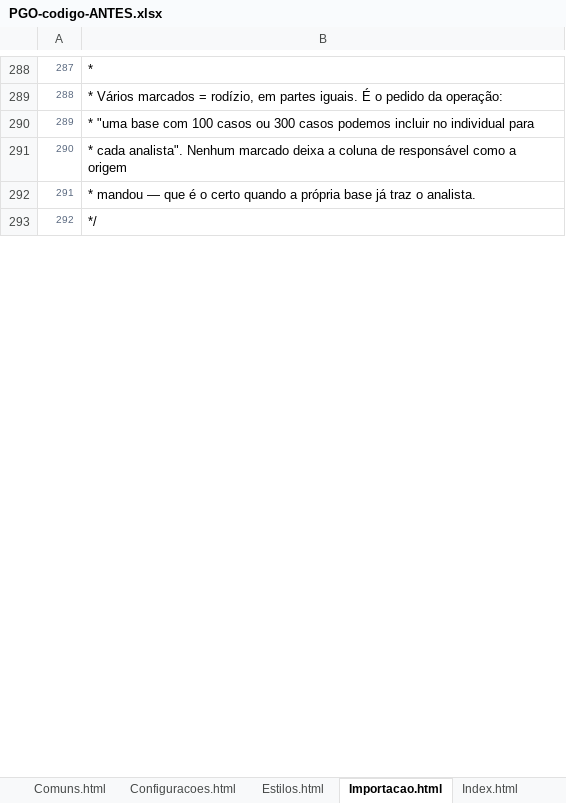
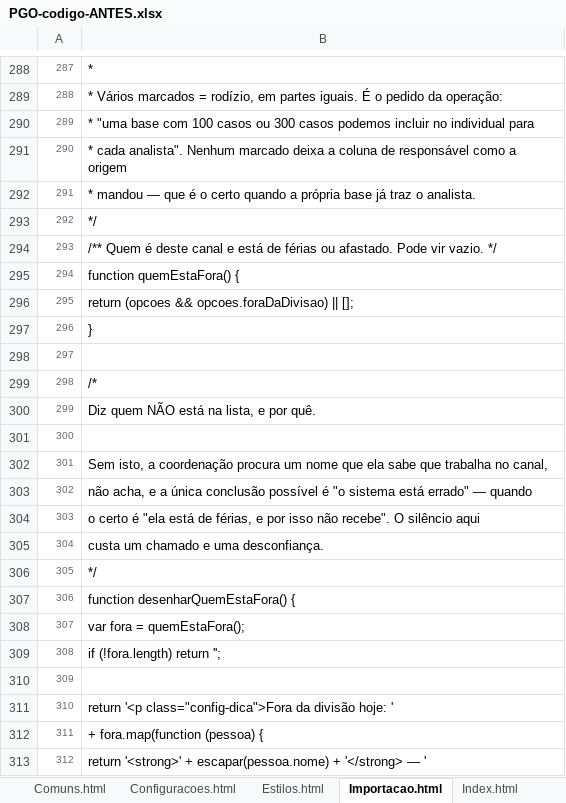
Before and after one commit to IagoPelitero/pgo_prisma_gestao_operacional_google_planilhas, an Excel workbook: Evolucao/pacote/PGO-codigo-ANTES.xlsx, sheet Importacao.html, drawn as a sheet; only a part is shown, gaps mark what is left out; values as stored, in another font and other column widths than the file's, no borders; the diff covers the shown part only; the diff names each change by its address in the sheet, - before the commit and + after, or states it on an @@ line.

```diff
--- a/Evolucao/pacote/PGO-codigo-ANTES.xlsx (sheet Importacao.html)
+++ b/Evolucao/pacote/PGO-codigo-ANTES.xlsx (sheet Importacao.html)
+row 294: 293 | /** Quem é deste canal e está de férias ou afastado. Pode vir vazio. */
+row 295: 294 | function quemEstaFora() {
+row 296: 295 | return (opcoes && opcoes.foraDaDivisao) || [];
+row 297: 296 | }
+row 298: 297
+row 299: 298 | /*
+row 300: 299 | Diz quem NÃO está na lista, e por quê.
+row 301: 300
+row 302: 301 | Sem isto, a coordenação procura um nome que ela sabe que trabalha no canal,
+row 303: 302 | não acha, e a única conclusão possível é "o sistema está errado" — quando
+row 304: 303 | o certo é "ela está de férias, e por isso não recebe". O silêncio aqui
+row 305: 304 | custa um chamado e uma desconfiança.
+row 306: 305 | */
+row 307: 306 | function desenharQuemEstaFora() {
+row 308: 307 | var fora = quemEstaFora();
+row 309: 308 | if (!fora.length) return '';
+row 310: 309
+row 311: 310 | return '<p class="config-dica">Fora da divisão hoje: '
+row 312: 311 | + fora.map(function (pessoa) {
+row 313: 312 | return '<strong>' + escapar(pessoa.nome) + '</strong> — '
```
Also changed, not shown: 20 added rows, 7 removed rows, 9 edited cells and row numbers in column A elsewhere in this sheet, sheet Instalacao.gs, sheet Casos.gs, sheet Base.gs, sheet Configuracoes.html, sheet Entrada.gs, sheet Config.gs, Evolucao/pacote/PGO-codigo-completo.xlsx, 3 other files.
